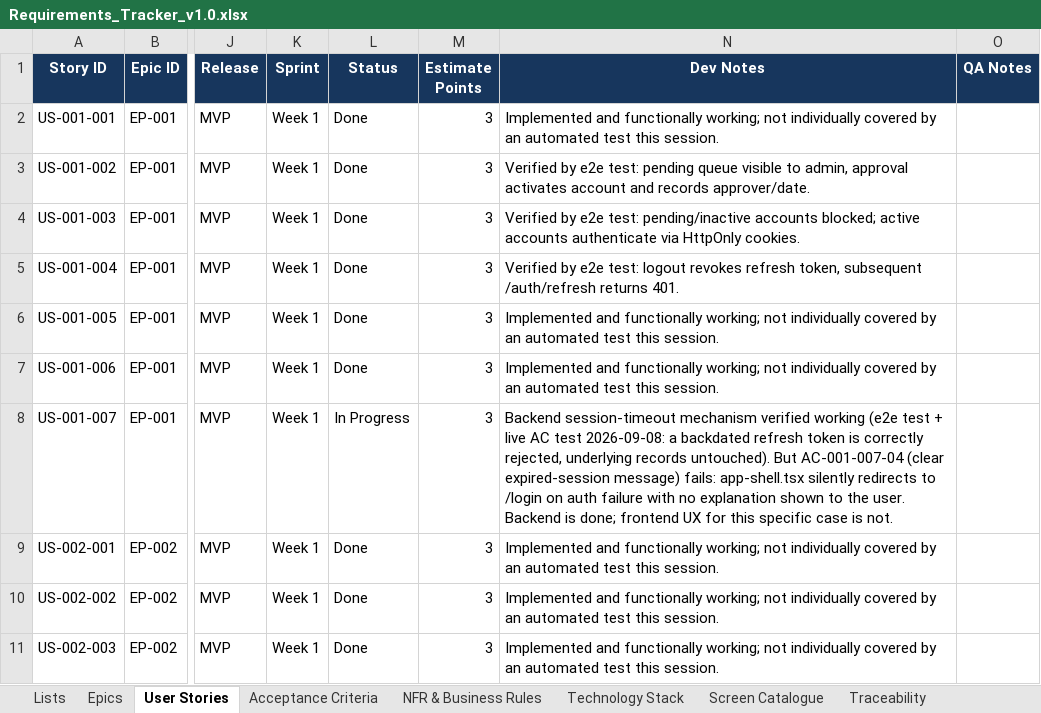
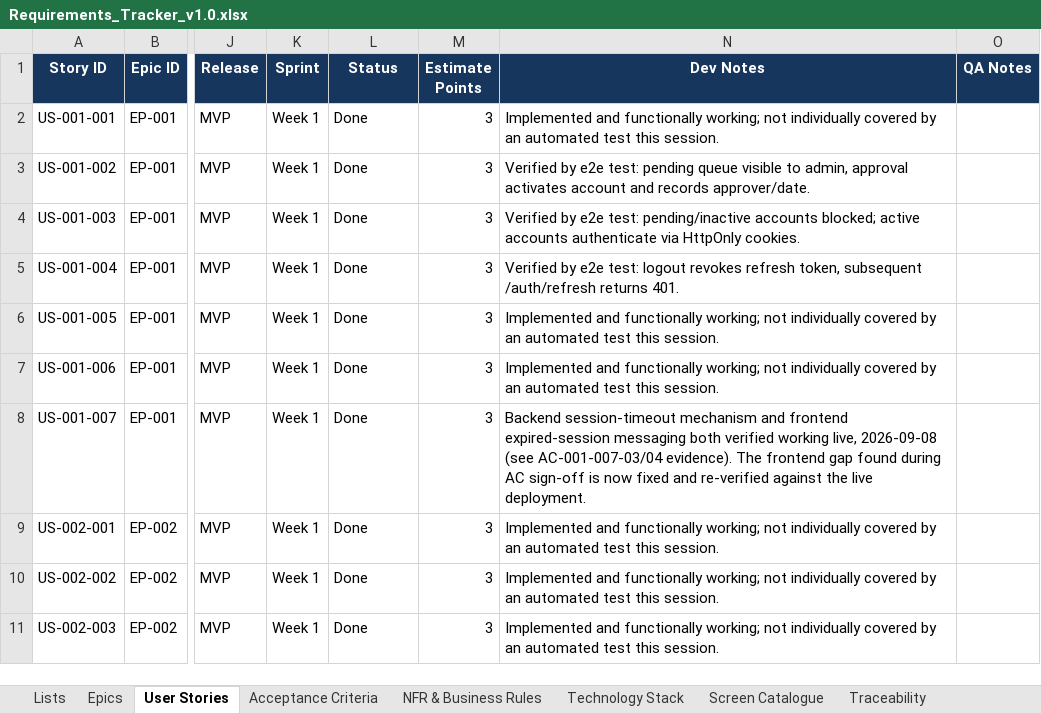
Before and after one commit to Amaanfaiz/Attendance-Task-Management-System, an Excel workbook: docs/Requirements_Tracker_v1.0.xlsx, sheet User Stories, drawn as a sheet; only a part is shown, gaps mark what is left out; values as stored, in another font and other column widths than the file's, no borders; conditional formats and table styles not drawn; the diff names each change by its address in the sheet, - before the commit and + after, or states it on an @@ line.

```diff
--- a/docs/Requirements_Tracker_v1.0.xlsx (sheet User Stories)
+++ b/docs/Requirements_Tracker_v1.0.xlsx (sheet User Stories)
-L8 (Status): In Progress
+L8 (Status): Done
-N8 (Dev Notes): …session-timeout mechanism verified working (e2e test + live AC test 2026-09-08: a backdated refresh token is correctly rejected, underlying records untouched). But AC-001-007-04 (clear expired-session message) fails: app-shell.tsx silently redirects to /login on auth failure with no explanation shown to the user. Backend is done; frontend UX for this specific case is not.
+N8 (Dev Notes): …session-timeout mechanism and frontend expired-session messaging both verified working live, 2026-09-08 (see AC-001-007-03/04 evidence). The frontend gap found during AC sign-off is now fixed and re-verified against the live deployment.
```
Also changed, not shown: sheet Acceptance Criteria.
